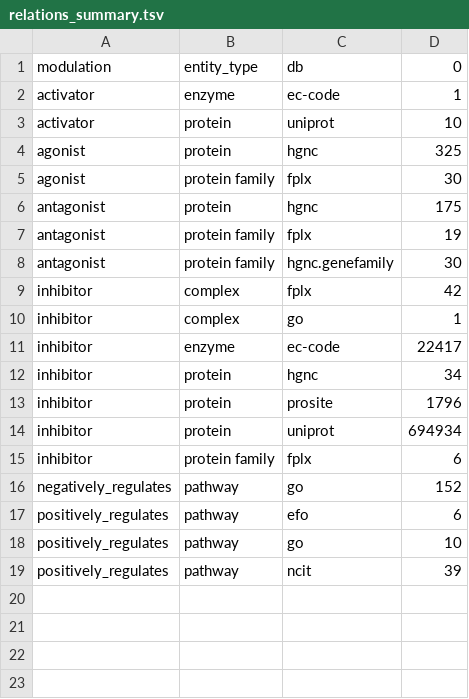
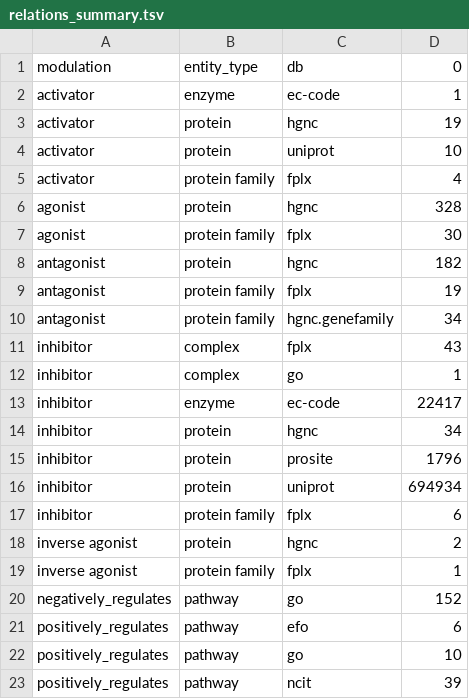
Before and after one commit to chemical-roles/chemical-roles, a TSV file: export/relations_summary.tsv, drawn as a sheet.

```diff
--- a/export/relations_summary.tsv
+++ b/export/relations_summary.tsv
@@ -2,9 +2,11 @@ modulation	entity_type	db	0
 activator	enzyme	ec-code	1
+activator	protein	hgnc	19
 activator	protein	uniprot	10
-agonist	protein	hgnc	325
+activator	protein family	fplx	4
+agonist	protein	hgnc	328
 agonist	protein family	fplx	30
-antagonist	protein	hgnc	175
+antagonist	protein	hgnc	182
 antagonist	protein family	fplx	19
-antagonist	protein family	hgnc.genefamily	30
-inhibitor	complex	fplx	42
+antagonist	protein family	hgnc.genefamily	34
+inhibitor	complex	fplx	43
 inhibitor	complex	go	1
@@ -15,2 +17,4 @@ inhibitor	protein	uniprot	694934
 inhibitor	protein family	fplx	6
+inverse agonist	protein	hgnc	2
+inverse agonist	protein family	fplx	1
 negatively_regulates	pathway	go	152
```
Also changed, not shown: resources/xrefs.tsv, 1 other file.
